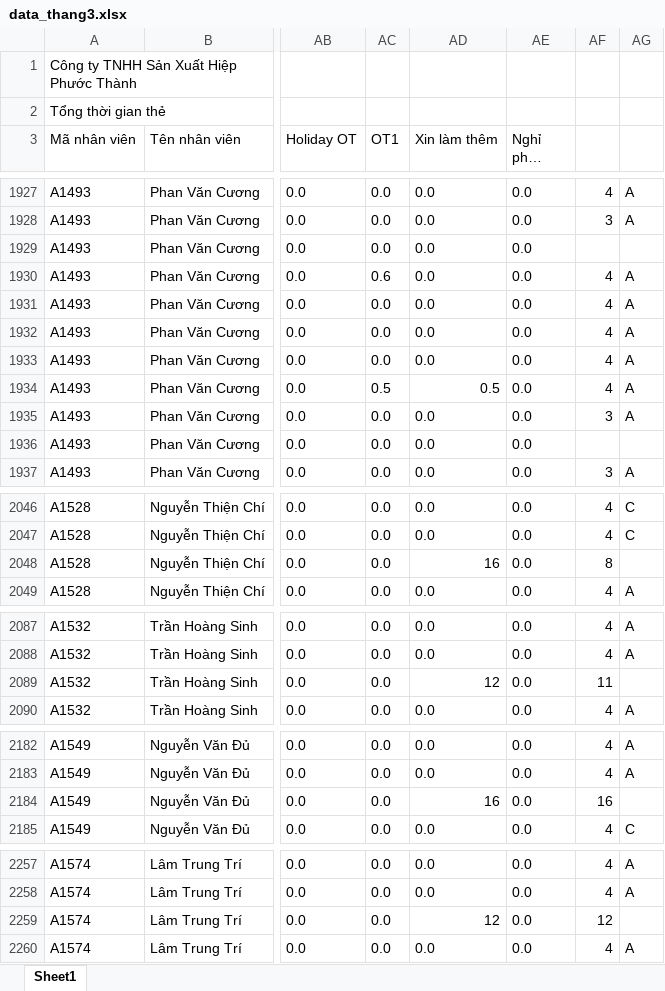
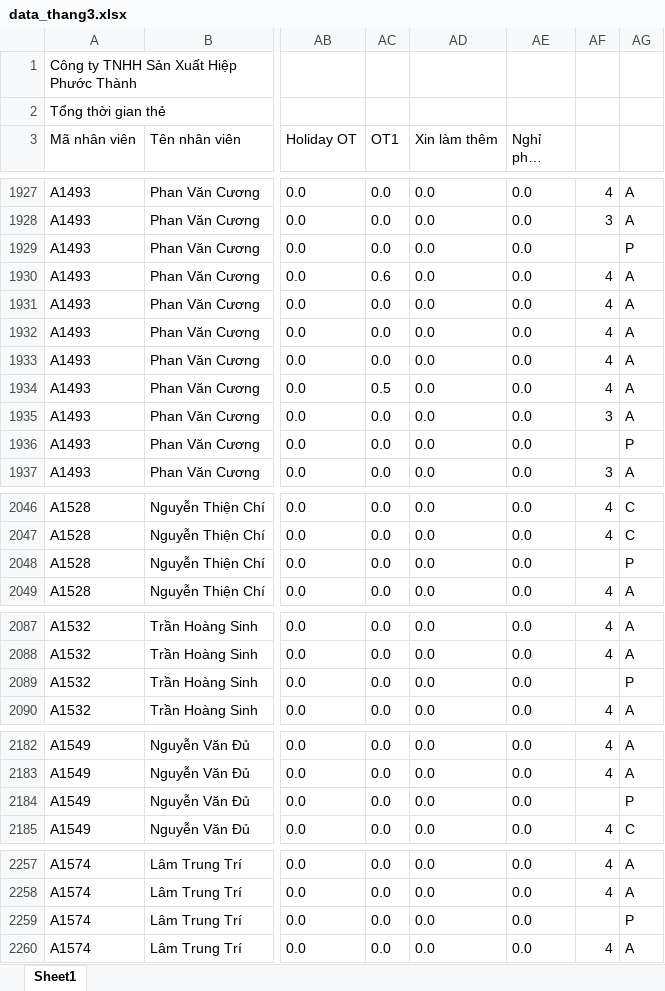
Before and after one commit to Skymanking/cham-cong-source, an Excel workbook: convert/data_thang3.xlsx, sheet Sheet1, drawn as a sheet; only a part is shown, gaps mark what is left out; long unchanged cells end in …; values as stored, in another font and other column widths than the file's, no borders; the diff covers the shown part only; the diff names each change by its address in the sheet, - before the commit and + after, or states it on an @@ line.

```diff
--- a/convert/data_thang3.xlsx (sheet Sheet1)
+++ b/convert/data_thang3.xlsx (sheet Sheet1)
-AG1929: (empty)
+AG1929: P
-AD1934 (Xin làm thêm): 0.5
+AD1934 (Xin làm thêm): 0.0
-AG1936: (empty)
+AG1936: P
-AD2048 (Xin làm thêm): 16
+AD2048 (Xin làm thêm): 0.0
-AF2048: 8
+AF2048: (empty)
-AG2048: (empty)
+AG2048: P
-AD2089 (Xin làm thêm): 12
+AD2089 (Xin làm thêm): 0.0
-AF2089: 11
+AF2089: (empty)
-AG2089: (empty)
+AG2089: P
-AD2184 (Xin làm thêm): 16
+AD2184 (Xin làm thêm): 0.0
-AF2184: 16
+AF2184: (empty)
-AG2184: (empty)
+AG2184: P
-AD2259 (Xin làm thêm): 12
+AD2259 (Xin làm thêm): 0.0
-AF2259: 12
+AF2259: (empty)
-AG2259: (empty)
+AG2259: P
```
Also changed, not shown: 187 edited cells elsewhere in this sheet, convert/Bao cao vi pham.xlsx, convert/Cong_thang_3.xlsx, 4 other files.
